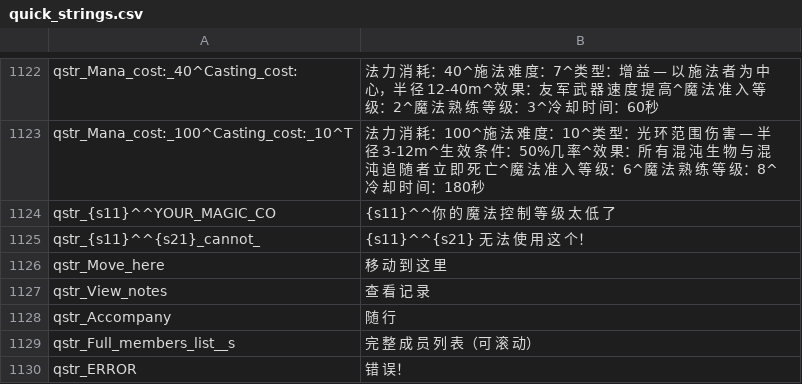
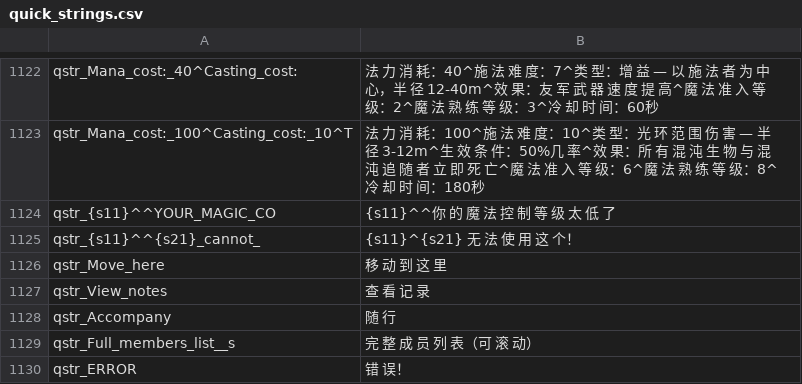
Before and after one commit to cqDiarmuid/diarmuidCNS, a CSV file: quick_strings.csv, drawn as a sheet; only a part is shown, gaps mark what is left out.

```diff
--- a/quick_strings.csv
+++ b/quick_strings.csv
@@ -1124,3 +1124,3 @@ qstr_Mana_cost:_100^Casting_cost:_10^T|法 力 消 耗：100^施 法 难 度：1
 qstr_{s11}^^YOUR_MAGIC_CO|{s11}^^你 的 魔 法 控 制 等 级 太 低 了
-qstr_{s11}^^{s21}_cannot_|{s11}^^{s21} 无 法 使 用 这 个！
+qstr_{s11}^^{s21}_cannot_|{s11}^{s21} 无 法 使 用 这 个！
 qstr_Move_here|移 动 到 这 里
```
Also changed, not shown: game_menus.csv.
